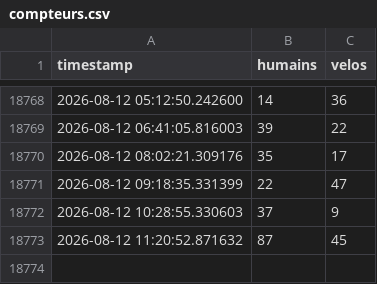
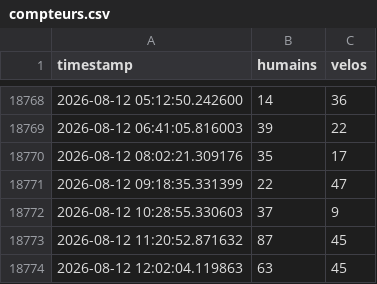
Before and after one commit to mfaggion57-boop/flux-simulation, a CSV file: compteurs.csv, drawn as a sheet; only a part is shown, gaps mark what is left out.

Commit message:
Mise à jour automatique du CSV

```diff
--- a/compteurs.csv
+++ b/compteurs.csv
@@ -18773 +18773,2 @@ timestamp,humains,velos
 2026-08-12 11:20:52.871632,87,45
+2026-08-12 12:02:04.119863,63,45
```
